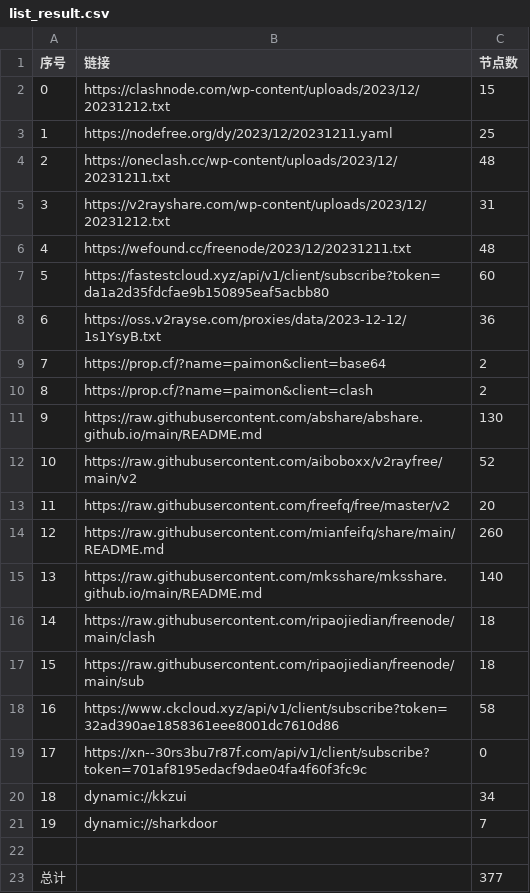
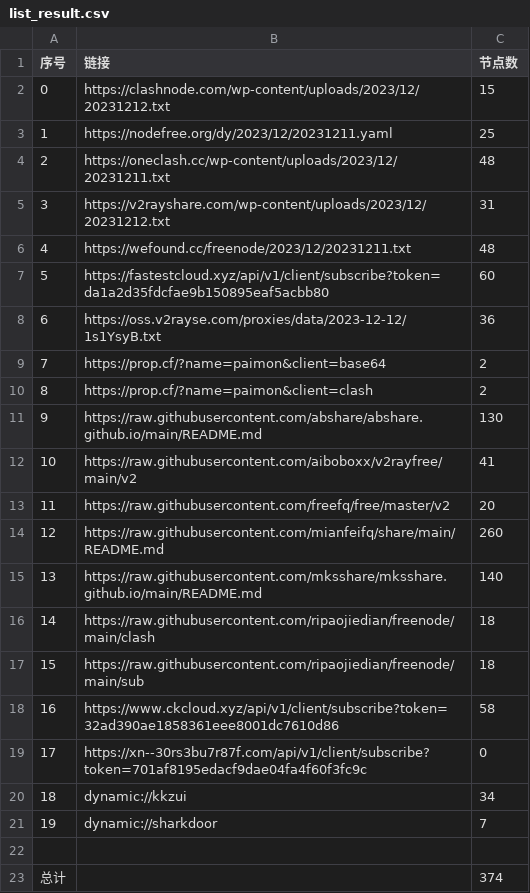
Before and after one commit to WTNLXTBL/Node-Fetch, a CSV file: list_result.csv, drawn as a sheet.

```diff
--- a/list_result.csv
+++ b/list_result.csv
@@ -11,3 +11,3 @@
 9,https://raw.githubusercontent.com/abshare/abshare.github.io/main/README.md,130
-10,https://raw.githubusercontent.com/aiboboxx/v2rayfree/main/v2,52
+10,https://raw.githubusercontent.com/aiboboxx/v2rayfree/main/v2,41
 11,https://raw.githubusercontent.com/freefq/free/master/v2,20
@@ -22,2 +22,2 @@
 
-总计,,377
+总计,,374
```
Also changed, not shown: 13 other files.
